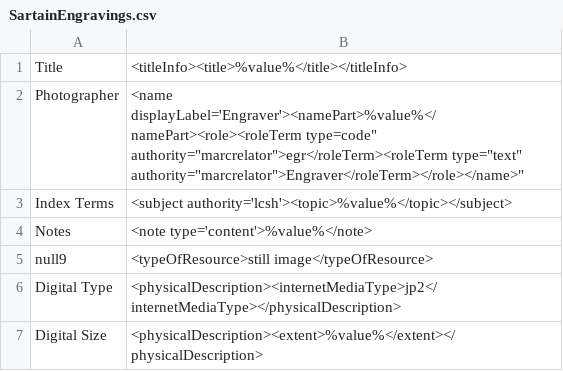
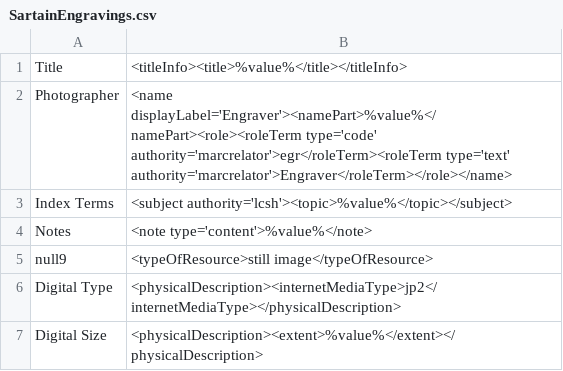
Before and after one commit to lsulibraries/cDM_to_mods, a CSV file: mappings_files/SartainEngravings.csv, drawn as a sheet; only a part is shown.

Commit message:
still troubleshooting namePart xslt

```diff
--- a/mappings_files/SartainEngravings.csv
+++ b/mappings_files/SartainEngravings.csv
@@ -1,3 +1,3 @@
 Title,"<titleInfo><title>%value%</title></titleInfo>"
-Photographer,"<name displayLabel='Engraver'><namePart>%value%</namePart><role><roleTerm type="code" authority="marcrelator">egr</roleTerm><roleTerm type="text" authority="marcrelator">Engraver</roleTerm></role></name>"
+Photographer,"<name displayLabel='Engraver'><namePart>%value%</namePart><role><roleTerm type='code' authority='marcrelator'>egr</roleTerm><roleTerm type='text' authority='marcrelator'>Engraver</roleTerm></role></name>"
 Index Terms,"<subject authority='lcsh'><topic>%value%</topic></subject>"
```
